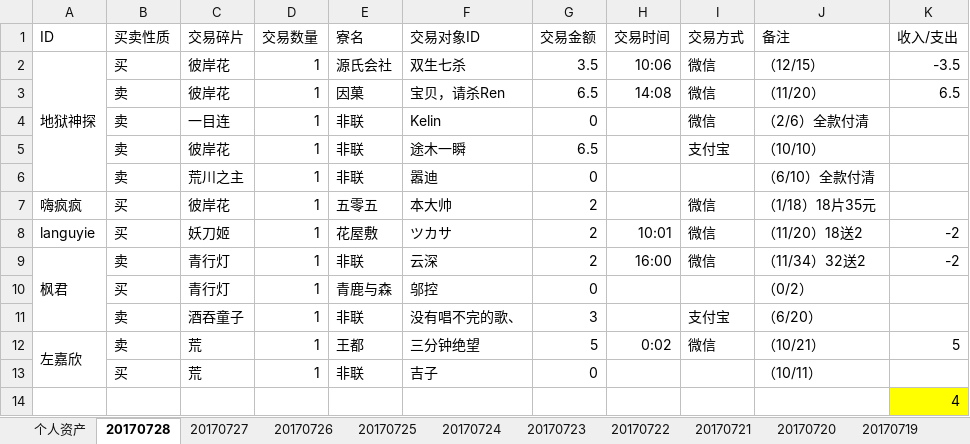
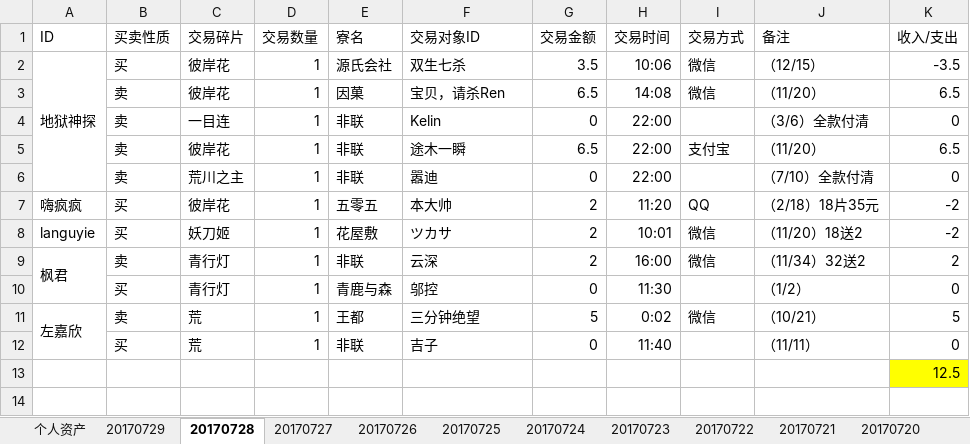
Before and after one commit to ZheS/yys_trade, an Excel workbook: 阴阳师交易记录.xlsx, sheet 20170728, drawn as a sheet; values as stored, in another font and other column widths than the file's, no borders; removed rows and columns are numbered as before the commit, all else as after; the diff names each change by its address in the sheet, - before the commit and + after, or states it on an @@ line.

```diff
--- a/阴阳师交易记录.xlsx (sheet 20170728)
+++ b/阴阳师交易记录.xlsx (sheet 20170728)
+sheet tab: 20170729
-H4:H6 (交易时间): (empty)
+H4:H6 (交易时间): 22:00
-I4 (交易方式): 微信
+I4 (交易方式): (empty)
-J4 (备注): （2/6）全款付清
+J4 (备注): （3/6）全款付清
-K4 (收入/支出): (empty)
+K4 (收入/支出): 0
-J5 (备注): （10/10）
+J5 (备注): （11/20）
-K5 (收入/支出): (empty)
+K5 (收入/支出): 6.5
-J6 (备注): （6/10）全款付清
+J6 (备注): （7/10）全款付清
-K6 (收入/支出): (empty)
+K6 (收入/支出): 0
-H7 (交易时间): (empty)
+H7 (交易时间): 11:20
-I7 (交易方式): 微信
+I7 (交易方式): QQ
-J7 (备注): （1/18）18片35元
+J7 (备注): （2/18）18片35元
-K7 (收入/支出): (empty)
+K7 (收入/支出): -2
-K9 (收入/支出): -2
+K9 (收入/支出): 2
-H10 (交易时间): (empty)
+H10 (交易时间): 11:30
-J10 (备注): （0/2）
+J10 (备注): （1/2）
-K10 (收入/支出): (empty)
+K10 (收入/支出): 0
-row 11:  | 卖 | 酒吞童子 | 1 | 非联 | 没有唱不完的歌、 | 3 |  | 支付宝 | （6/20）
-H12 (交易时间): (empty)
+H12 (交易时间): 11:40
-J12 (备注): （10/11）
+J12 (备注): （11/11）
-K12 (收入/支出): (empty)
+K12 (收入/支出): 0
-K13 (收入/支出): 4
+K13 (收入/支出): 12.5
```
Also changed, not shown: sheet 20170727, sheet 个人资产.
